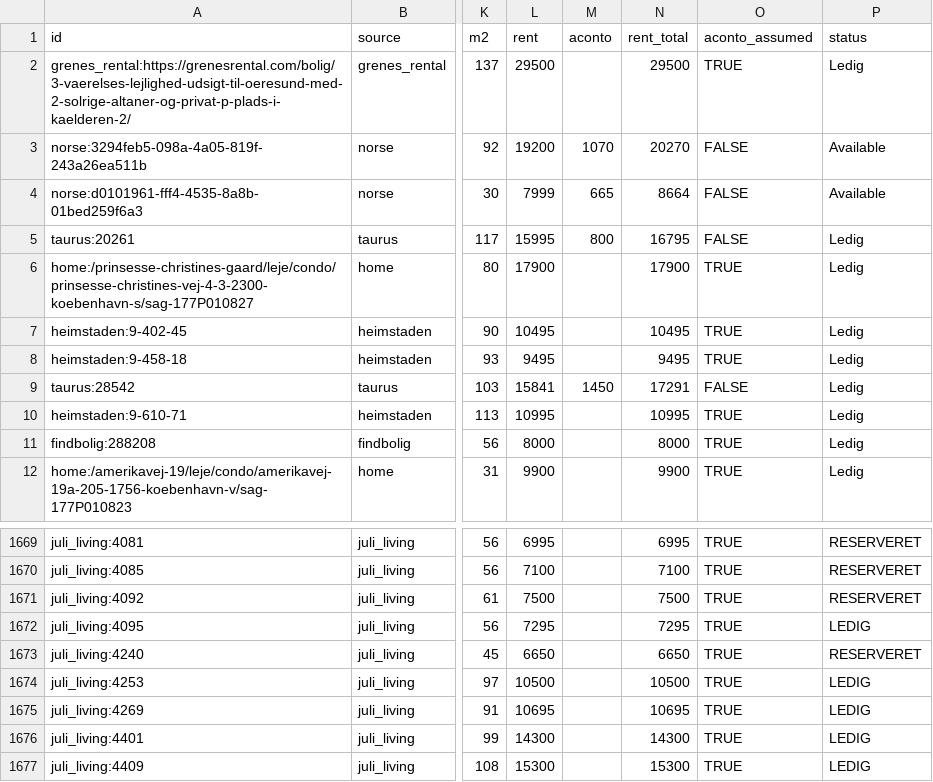
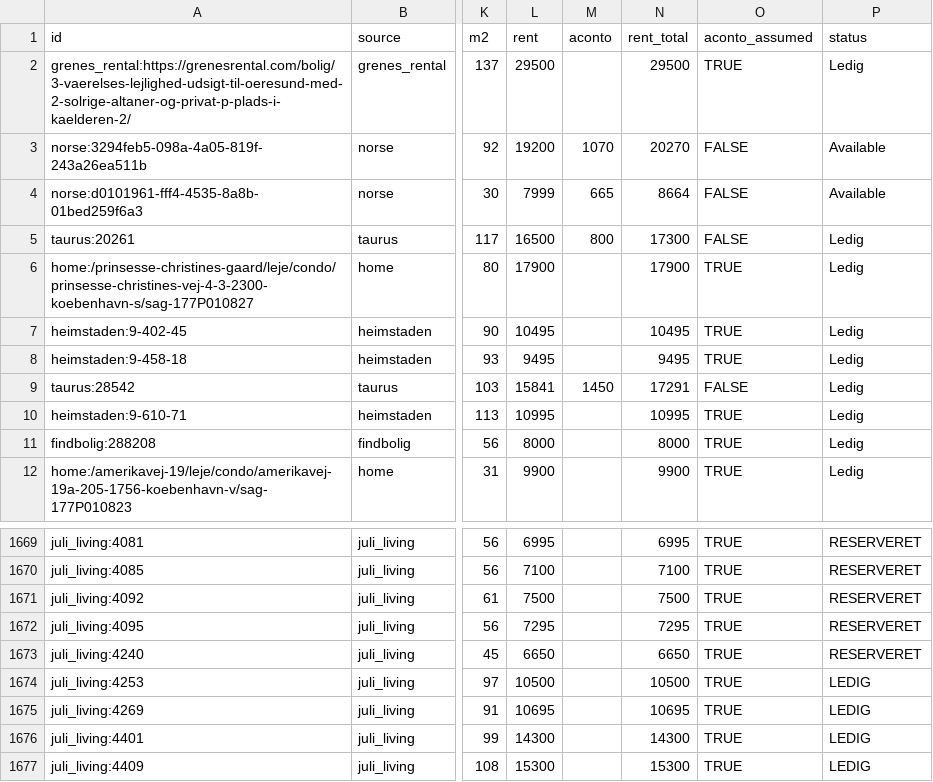
Before and after one commit to chr-heide/cph-rental-monitor, a CSV file: data/listings.csv, drawn as a sheet; only a part is shown, gaps mark what is left out; the diff names each change by its address in the sheet, - before the commit and + after, or states it on an @@ line.

```diff
--- a/data/listings.csv
+++ b/data/listings.csv
-L5 (rent): 15995
+L5 (rent): 16500
-N5 (rent_total): 16795
+N5 (rent_total): 17300
-P1672 (status): LEDIG
+P1672 (status): RESERVERET
```
Also changed, not shown: data/site_status.csv.
